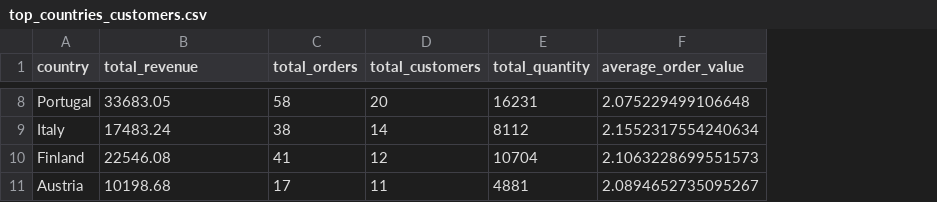
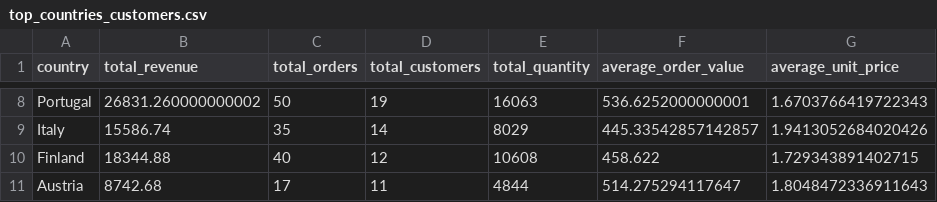
Before and after one commit to JohnsonAcharya/online-retail-analysis, a CSV file: outputs/tables/top_countries_customers.csv, drawn as a sheet; only a part is shown, gaps mark what is left out; the diff covers the shown part only; the diff names each change by its address in the sheet, - before the commit and + after, or states it on an @@ line.

```diff
--- a/outputs/tables/top_countries_customers.csv
+++ b/outputs/tables/top_countries_customers.csv
+column G (average_unit_price), rows 8-11: 1.6703766419722343 | 1.9413052684020426 | 1.729343891402715 | 1.8048472336911643
-B8 (total_revenue): 33683.05
+B8 (total_revenue): 26831.260000000002
-C8 (total_orders): 58
+C8 (total_orders): 50
-D8 (total_customers): 20
+D8 (total_customers): 19
-E8 (total_quantity): 16231
+E8 (total_quantity): 16063
-F8 (average_order_value): 2.075229499106648
+F8 (average_order_value): 536.6252000000001
-B9 (total_revenue): 17483.24
+B9 (total_revenue): 15586.74
-C9 (total_orders): 38
+C9 (total_orders): 35
-E9 (total_quantity): 8112
+E9 (total_quantity): 8029
-F9 (average_order_value): 2.1552317554240634
+F9 (average_order_value): 445.33542857142857
-B10 (total_revenue): 22546.08
+B10 (total_revenue): 18344.88
-C10 (total_orders): 41
+C10 (total_orders): 40
-E10 (total_quantity): 10704
+E10 (total_quantity): 10608
-F10 (average_order_value): 2.1063228699551573
+F10 (average_order_value): 458.622
-B11 (total_revenue): 10198.68
+B11 (total_revenue): 8742.68
-E11 (total_quantity): 4881
+E11 (total_quantity): 4844
-F11 (average_order_value): 2.0894652735095267
+F11 (average_order_value): 514.275294117647
```
Also changed, not shown: 27 edited cells elsewhere in this file, outputs/tables/country_summary.csv, outputs/tables/top_countries_revenue.csv, 6 other files.
